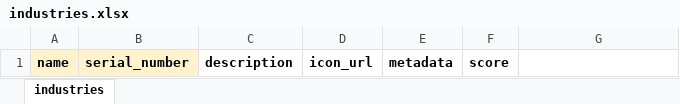
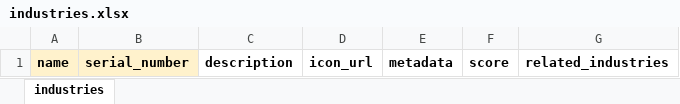
Before and after one commit to Bildyx/Bildyx, an Excel workbook: apps/api/data/excel_templates/industries.xlsx, sheet industries, drawn as a sheet; values as stored, in another font and other column widths than the file's, no borders; the diff names each change by its address in the sheet, - before the commit and + after, or states it on an @@ line.

```diff
--- a/apps/api/data/excel_templates/industries.xlsx (sheet industries)
+++ b/apps/api/data/excel_templates/industries.xlsx (sheet industries)
-G1: (empty)
+G1: related_industries
```
Also changed, not shown: apps/api/data/excel_templates/cities.xlsx, apps/api/data/excel_templates/organizations.xlsx, 8 other files.
